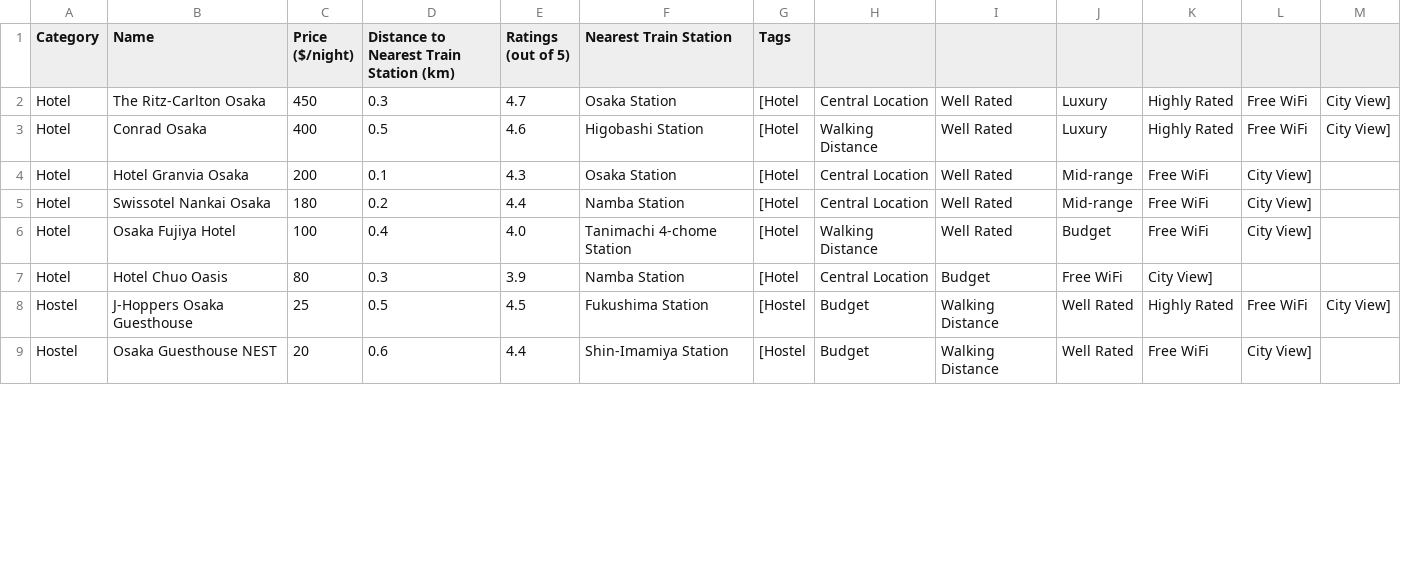
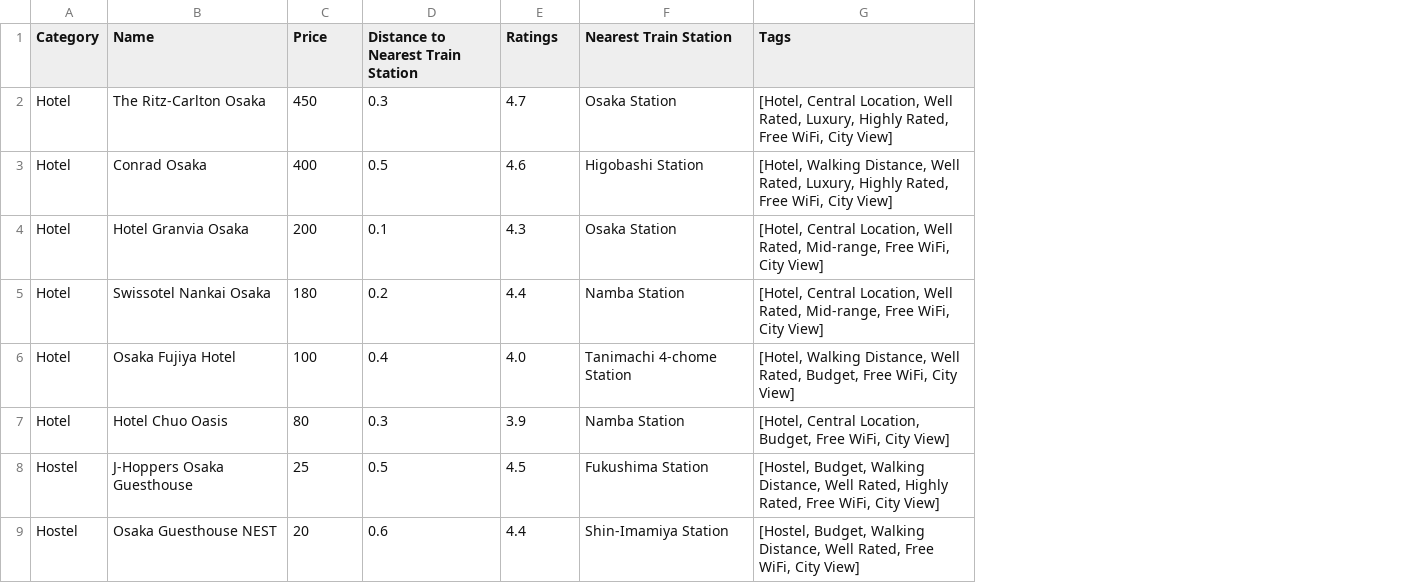
Before and after one commit to DylanMMyers/hacktx24, a CSV file: data/csvs/osaka/osaka_placestostay.csv, drawn as a sheet; only a part is shown; removed rows and columns are numbered as before the commit, all else as after; the diff names each change by its address in the sheet, - before the commit and + after, or states it on an @@ line.

```diff
--- a/data/csvs/osaka/osaka_placestostay.csv
+++ b/data/csvs/osaka/osaka_placestostay.csv
-column G (Tags), rows 2-9: [Hotel | [Hotel | [Hotel | [Hotel | [Hotel | [Hotel | [Hostel | [Hostel
-column H, rows 2-9: Central Location | Walking Distance | Central Location | Central Location | Walking Distance | Central Location | Budget | Budget
-column I, rows 2-9: Well Rated | Well Rated | Well Rated | Well Rated | Well Rated | Budget | Walking Distance | Walking Distance
-column J, rows 2-9: Luxury | Luxury | Mid-range | Mid-range | Budget | Free WiFi | Well Rated | Well Rated
-column K, rows 2-9: Highly Rated | Highly Rated | Free WiFi | Free WiFi | Free WiFi | City View] | Highly Rated | Free WiFi
-column L, rows 2-9: Free WiFi | Free WiFi | City View] | City View] | City View] |  | Free WiFi | City View]
-column M, rows 2-8: City View] | City View] |  |  |  |  | City View]
+column G (Tags), rows 2-9: [Hotel, Central Location, Well Rated, Luxury, Highly Rated, Free WiFi, City View] | [Hotel, Walking Distance, Well Rated, Luxury, Highly Rated, Free WiFi, City View] | [Hotel, Central Location, Well Rated, Mid-range, Free WiFi, City View] | [Hotel, Central Location, Well Rated, Mid-range, Free WiFi, City View] | [Hotel, Walking Distance, Well Rated, Budget, Free WiFi, City View] | [Hotel, Central Location, Budget, Free WiFi, City View] | [Hostel, Budget, Walking Distance, Well Rated, Highly Rated, Free WiFi, City View] | [Hostel, Budget, Walking Distance, Well Rated, Free WiFi, City View]
-C1: Price ($/night)
+C1: Price
-D1: Distance to Nearest Train Station (km)
+D1: Distance to Nearest Train Station
-E1: Ratings (out of 5)
+E1: Ratings
```
Also changed, not shown: data/csvs/kyoto/kyoto_placestostay.csv, data/csvs/tokyo/tokyo_placestostay.csv.
